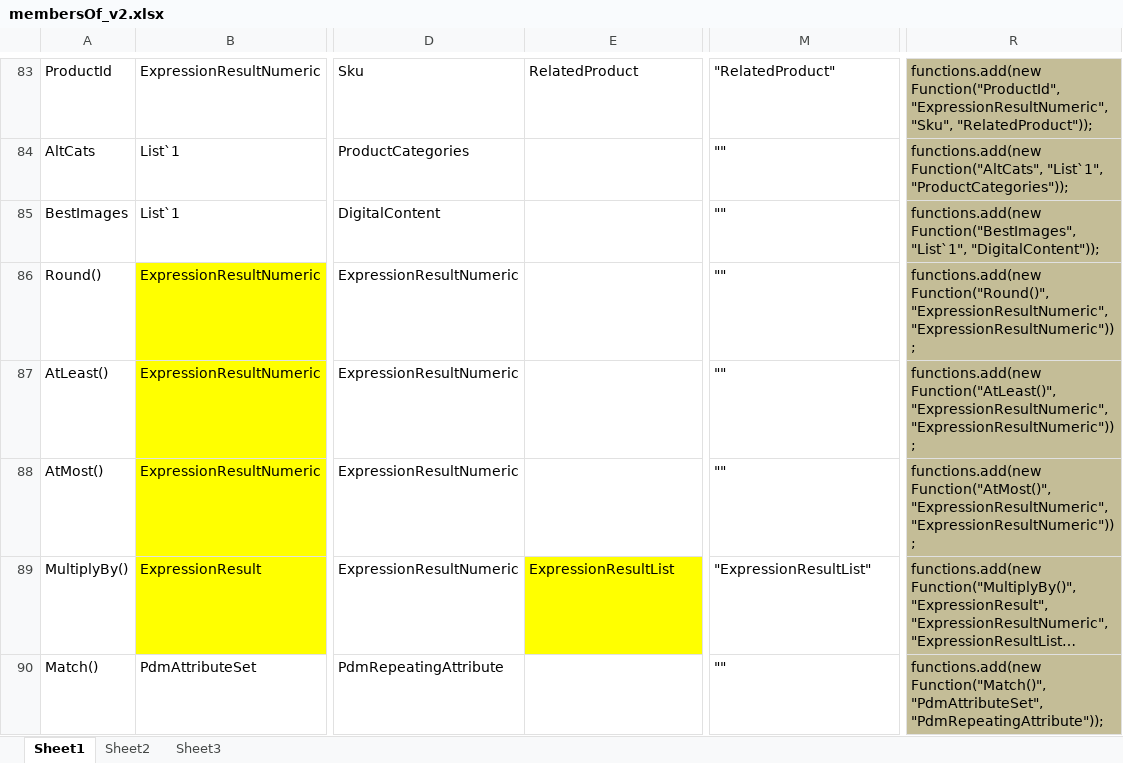
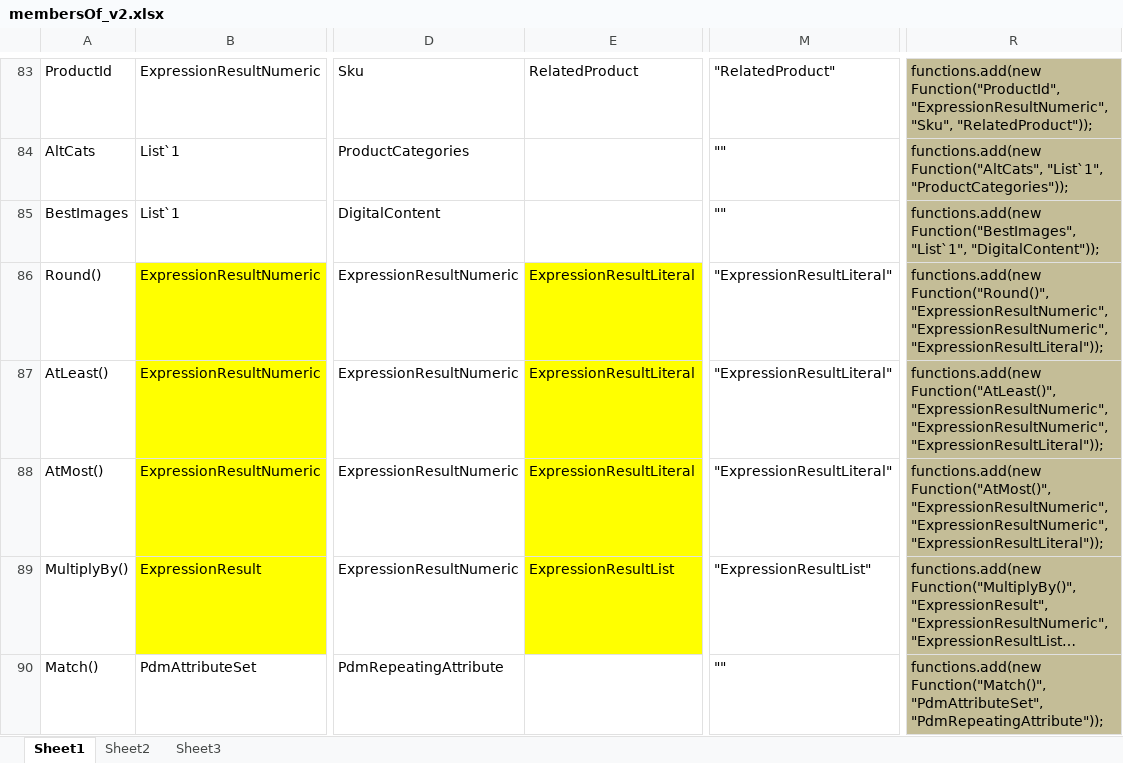
Before and after one commit to reheda/Tpad, an Excel workbook: membersOf_v2.xlsx, sheet Sheet1, drawn as a sheet; only a part is shown, gaps mark what is left out; long unchanged cells end in …; values as stored, in another font and other column widths than the file's, no borders; the diff names each change by its address in the sheet, - before the commit and + after, or states it on an @@ line.

Commit message:
fixed issue with invoking functions: Round(), AtLeast() and AtMost() on ExpressionResultLiteral

```diff
--- a/membersOf_v2.xlsx (sheet Sheet1)
+++ b/membersOf_v2.xlsx (sheet Sheet1)
-E86:E88: (empty)
+E86:E88: ExpressionResultLiteral
-E86:E88 fill: none
+E86:E88 fill: #FFFF00
-M86:M88: ""
+M86:M88: "ExpressionResultLiteral"
-R86: …Function("Round()", "ExpressionResultNumeric", "ExpressionResultNumeric"));
+R86: …Function("Round()", "ExpressionResultNumeric", "ExpressionResultNumeric", "ExpressionResultLiteral"));
-R87: …Function("AtLeast()", "ExpressionResultNumeric", "ExpressionResultNumeric"));
+R87: …Function("AtLeast()", "ExpressionResultNumeric", "ExpressionResultNumeric", "ExpressionResultLiteral"));
-R88: …Function("AtMost()", "ExpressionResultNumeric", "ExpressionResultNumeric"));
+R88: …Function("AtMost()", "ExpressionResultNumeric", "ExpressionResultNumeric", "ExpressionResultLiteral"));
```
Also changed, not shown: 2 other files.
